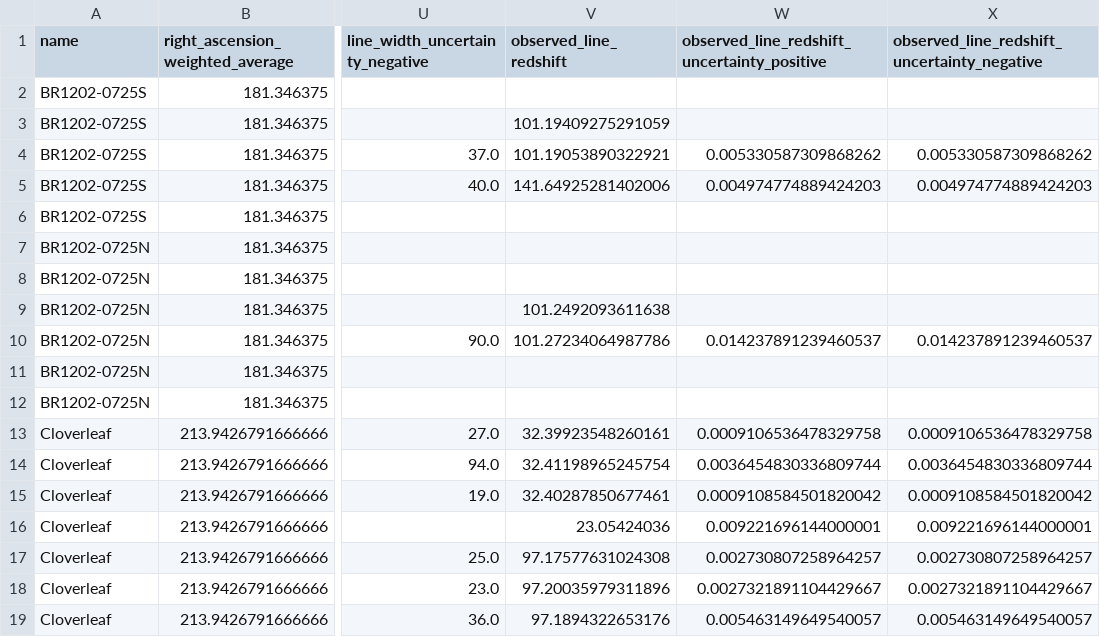
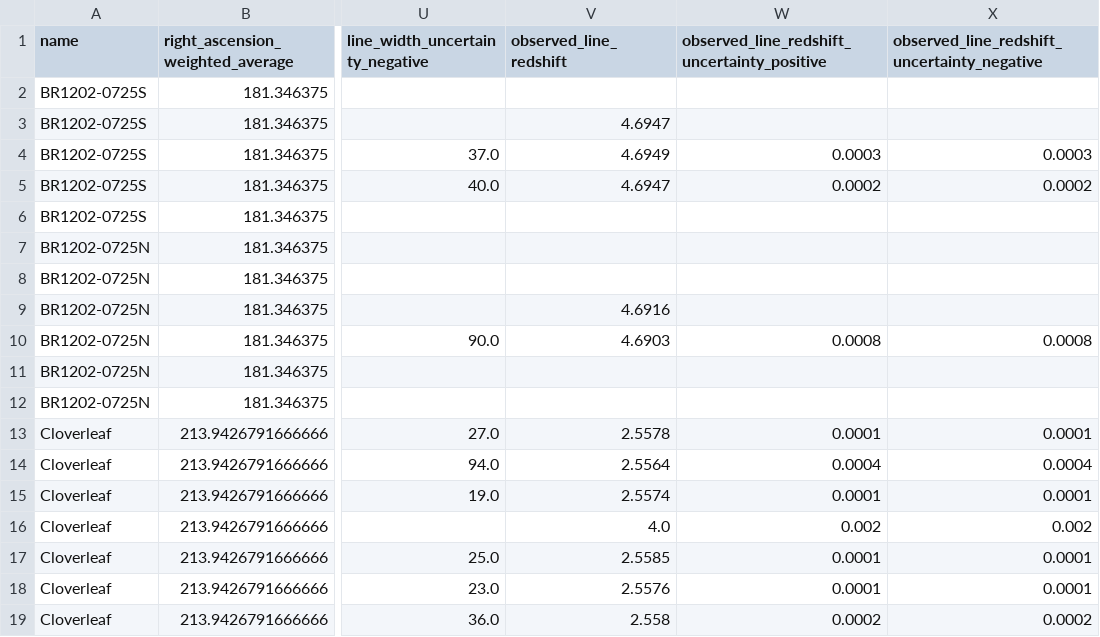
Before and after one commit to UladzimirTreihis/spectral_line_detection_database, a CSV file: protected/galaxies_lines.csv, drawn as a sheet; only a part is shown, gaps mark what is left out; the diff covers the shown part only; the diff names each change by its address in the sheet, - before the commit and + after, or states it on an @@ line.

```diff
--- a/protected/galaxies_lines.csv
+++ b/protected/galaxies_lines.csv
-V3 (observed_line_redshift): 101.19409275291059
+V3 (observed_line_redshift): 4.6947
-V4 (observed_line_redshift): 101.19053890322921
+V4 (observed_line_redshift): 4.6949
-W4: 0.005330587309868262
+W4: 0.0003
-X4: 0.005330587309868262
+X4: 0.0003
-V5 (observed_line_redshift): 141.64925281402006
+V5 (observed_line_redshift): 4.6947
-W5: 0.004974774889424203
+W5: 0.0002
-X5: 0.004974774889424203
+X5: 0.0002
-V9 (observed_line_redshift): 101.2492093611638
+V9 (observed_line_redshift): 4.6916
-V10 (observed_line_redshift): 101.27234064987786
+V10 (observed_line_redshift): 4.6903
-W10: 0.014237891239460537
+W10: 0.0008
-X10: 0.014237891239460537
+X10: 0.0008
-V13 (observed_line_redshift): 32.39923548260161
+V13 (observed_line_redshift): 2.5578
-W13: 0.0009106536478329758
+W13: 0.0001
-X13: 0.0009106536478329758
+X13: 0.0001
-V14 (observed_line_redshift): 32.41198965245754
+V14 (observed_line_redshift): 2.5564
-W14: 0.0036454830336809744
+W14: 0.0004
-X14: 0.0036454830336809744
+X14: 0.0004
-V15 (observed_line_redshift): 32.40287850677461
+V15 (observed_line_redshift): 2.5574
-W15: 0.0009108584501820042
+W15: 0.0001
-X15: 0.0009108584501820042
+X15: 0.0001
-V16 (observed_line_redshift): 23.05424036
+V16 (observed_line_redshift): 4.0
-W16: 0.009221696144000001
+W16: 0.002
-X16: 0.009221696144000001
+X16: 0.002
-V17 (observed_line_redshift): 97.17577631024308
+V17 (observed_line_redshift): 2.5585
-W17: 0.002730807258964257
+W17: 0.0001
-X17: 0.002730807258964257
+X17: 0.0001
-V18 (observed_line_redshift): 97.20035979311896
+V18 (observed_line_redshift): 2.5576
-W18: 0.0027321891104429667
+W18: 0.0001
-X18: 0.0027321891104429667
+X18: 0.0001
-V19 (observed_line_redshift): 97.1894322653176
+V19 (observed_line_redshift): 2.558
-W19: 0.005463149649540057
+W19: 0.0002
-X19: 0.005463149649540057
+X19: 0.0002
```
Also changed, not shown: 59 edited cells elsewhere in this file, protected/galaxy_lines.csv, 5 other files.
